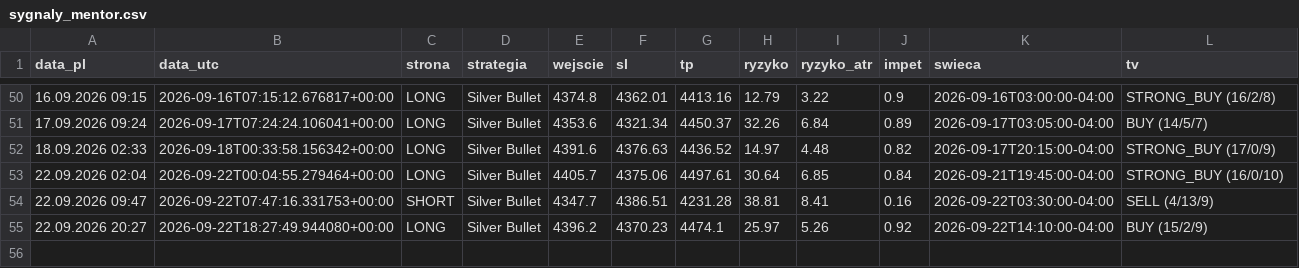
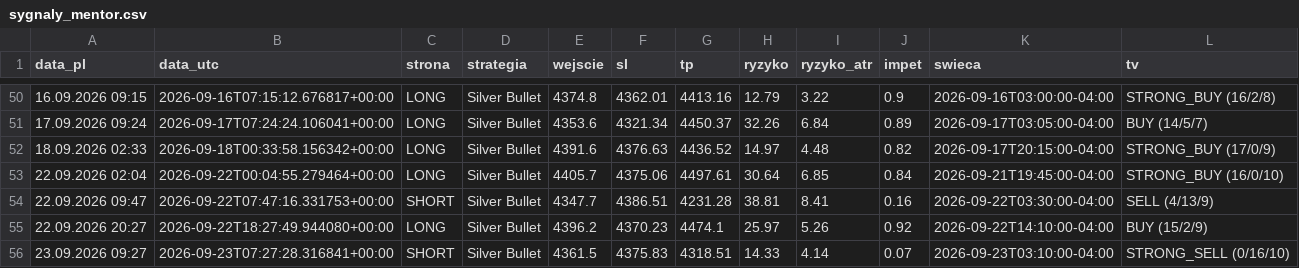
Before and after one commit to Aslaf2/sygna-y-bot, a CSV file: zloty-mentor/sygnaly_mentor.csv, drawn as a sheet; only a part is shown, gaps mark what is left out; the diff names each change by its address in the sheet, - before the commit and + after, or states it on an @@ line.

```diff
--- a/zloty-mentor/sygnaly_mentor.csv
+++ b/zloty-mentor/sygnaly_mentor.csv
+row 56: 23.09.2026 09:27 | 2026-09-23T07:27:28.316841+00:00 | SHORT | Silver Bullet | 4361.5 | 4375.83 | 4318.51 | 14.33 | 4.14 | 0.07 | 2026-09-23T03:10:00-04:00 | STRONG_SELL (0/16/10)
```
Also changed, not shown: 2 other files.
